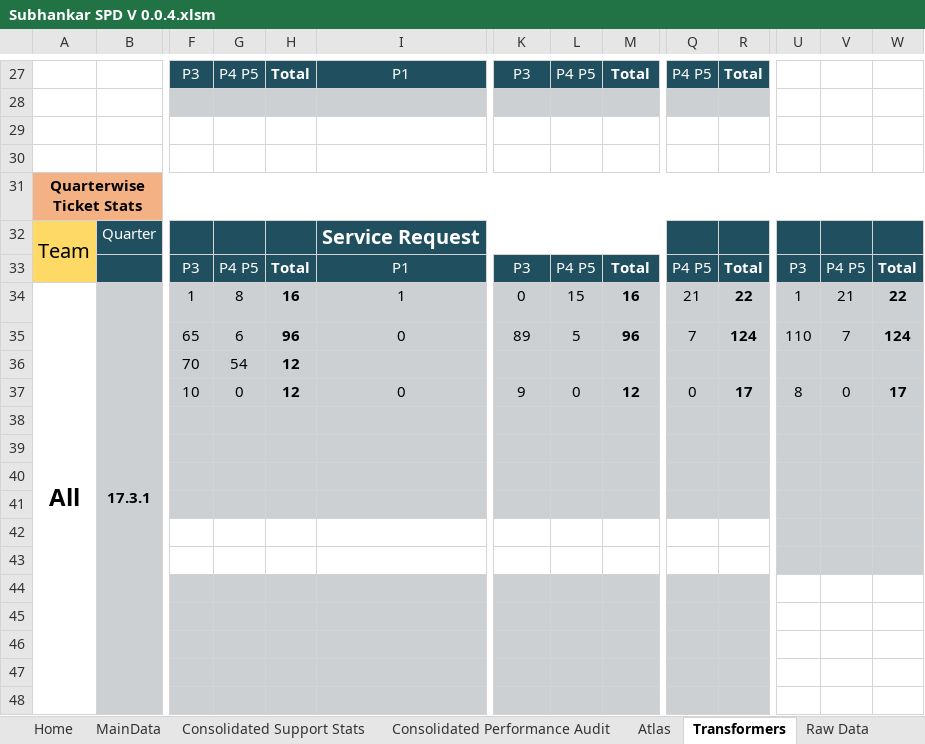
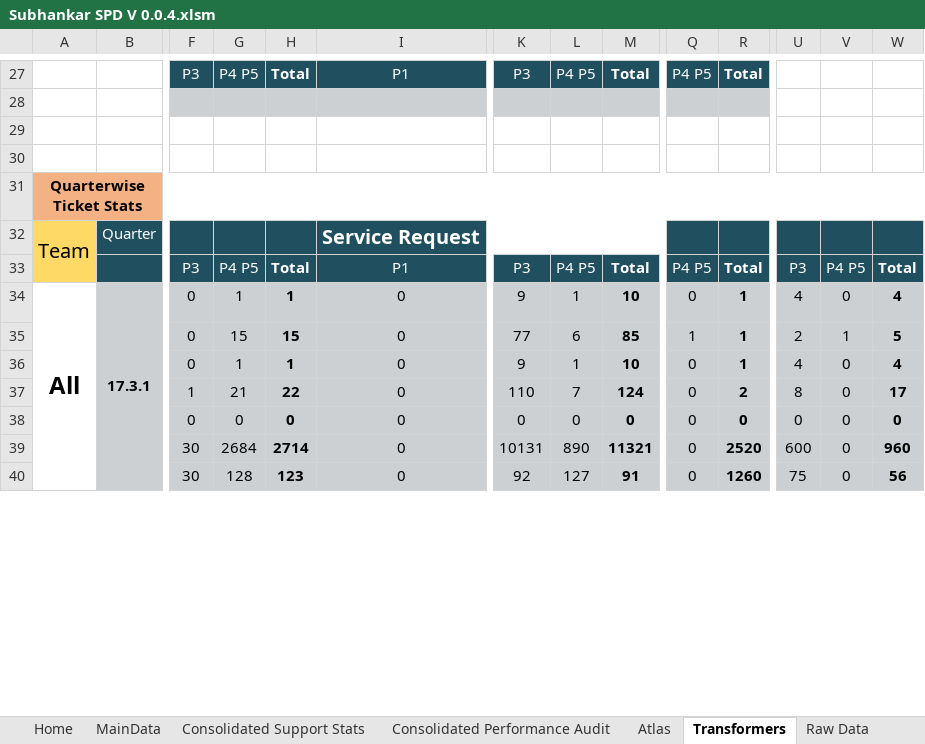
Before and after one commit to Decoder-Paul/MSP-Dashboard, an Excel workbook: Subhankar SPD V 0.0.4.xlsm, sheet Transformers, drawn as a sheet; only a part is shown, gaps mark what is left out; values as stored, in another font and other column widths than the file's, no borders; charts and pictures not drawn; removed rows and columns are numbered as before the commit, all else as after; rows hold the shown columns only; the diff covers the shown part only; the diff names each change by its address in the sheet, - before the commit and + after, or states it on an @@ line.

```diff
--- a/Subhankar SPD V 0.0.4.xlsm (sheet Transformers)
+++ b/Subhankar SPD V 0.0.4.xlsm (sheet Transformers)
-F34: 1
+F34: 0
-G34: 8
+G34: 1
-H34: 16
+H34: 1
-I34: 1
+I34: 0
-K34: 0
+K34: 9
-L34: 15
+L34: 1
-M34: 16
+M34: 10
-Q34: 21
+Q34: 0
-R34: 22
+R34: 1
-U34: 1
+U34: 4
-V34: 21
+V34: 0
-W34: 22
+W34: 4
-row 35:  |  | 65 | 6 | 96 | 0 | 89 | 5 | 96 | 7 | 124 | 110 | 7 | 124
-row 36:  |  | 70 | 54 | 12
-row 37:  |  | 10 | 0 | 12 | 0 | 9 | 0 | 12 | 0 | 17 | 8 | 0 | 17
-row 38: (empty)
-row 39: (empty)
-row 40: (empty)
-row 41: (empty)
-row 42: (empty)
-row 43: (empty)
-row 44: (empty)
-row 45: (empty)
@@ row 46 moved to row 6: Resolution SLA Breached @@
@@ row 47 moved to row 8: Resolution SLA Breached % @@
-row 48: (empty)
+row 35:  |  | 0 | 15 | 15 | 0 | 77 | 6 | 85 | 1 | 1 | 2 | 1 | 5
+row 36:  |  | 0 | 1 | 1 | 0 | 9 | 1 | 10 | 0 | 1 | 4 | 0 | 4
+row 37:  |  | 1 | 21 | 22 | 0 | 110 | 7 | 124 | 0 | 2 | 8 | 0 | 17
+row 38:  |  | 0 | 0 | 0 | 0 | 0 | 0 | 0 | 0 | 0 | 0 | 0 | 0
+row 39:  |  | 30 | 2684 | 2714 | 0 | 10131 | 890 | 11321 | 0 | 2520 | 600 | 0 | 960
+row 40:  |  | 30 | 128 | 123 | 0 | 92 | 127 | 91 | 0 | 1260 | 75 | 0 | 56
```
Also changed, not shown: 66 added rows and 15 removed rows elsewhere in this sheet, sheet MainData, sheet Raw Data, sheet Atlas, sheet Consolidated Support Stats, sheet Home, charts or pictures, 3 other files.
